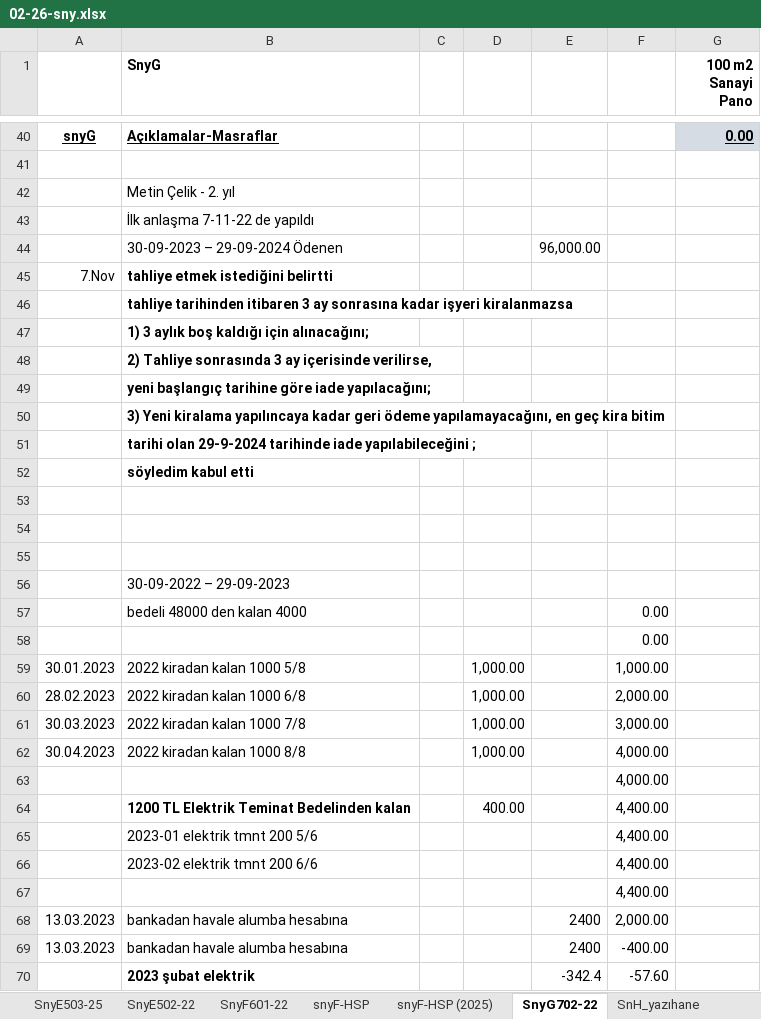
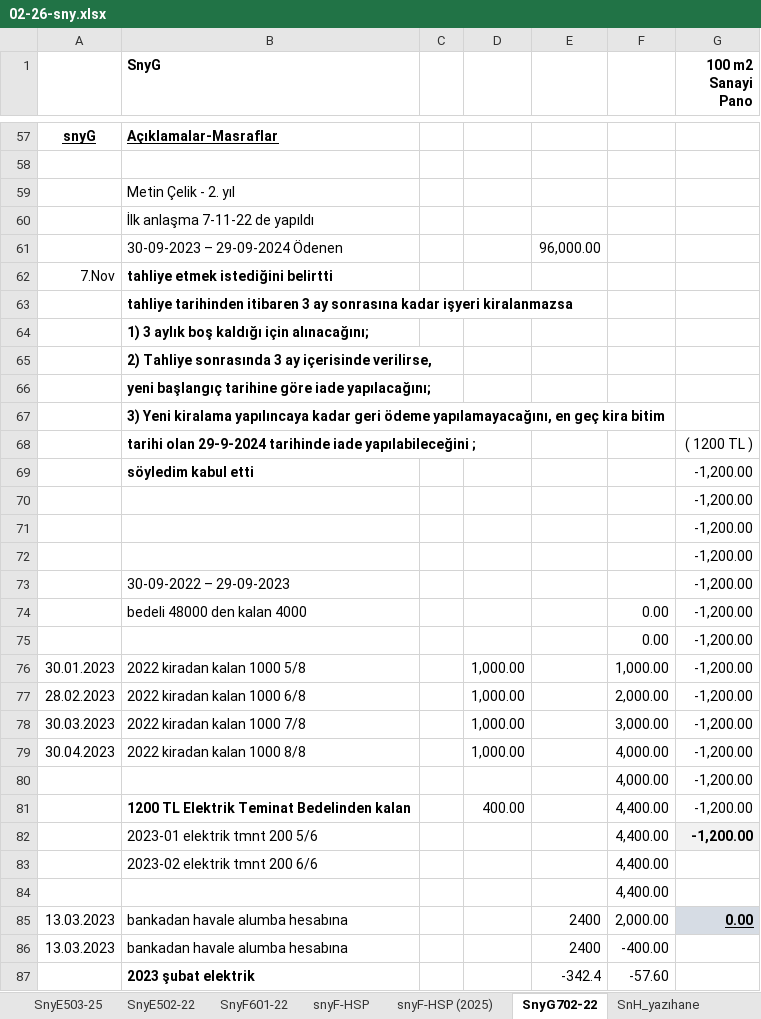
Before and after one commit to roboturx/yzhn, an Excel workbook: 26-tdy/02-26-sny.xlsx, sheet SnyG702-22, drawn as a sheet; only a part is shown, gaps mark what is left out; values as stored, in another font and other column widths than the file's, no borders; addresses are those after the commit; the diff covers the shown part only; the diff names each change by its address in the sheet, - before the commit and + after, or states it on an @@ line.

```diff
--- a/26-tdy/02-26-sny.xlsx (sheet SnyG702-22)
+++ b/26-tdy/02-26-sny.xlsx (sheet SnyG702-22)
-G57 (100 m2 Sanayi Pano): 0.00
+G57 (100 m2 Sanayi Pano): (empty)
-G57 fill: #D6DCE4
+G57 fill: none
-G68 (100 m2 Sanayi Pano): (empty)
+G68 (100 m2 Sanayi Pano): ( 1200 TL )
-G69:G82 (100 m2 Sanayi Pano): (empty)
+G69:G82 (100 m2 Sanayi Pano): -1,200.00
-G82 fill: none
+G82 fill: #F2F2F2
-G85 (100 m2 Sanayi Pano): (empty)
+G85 (100 m2 Sanayi Pano): 0.00
-G85 fill: none
+G85 fill: #D6DCE4
```
Also changed, not shown: 32 added rows, 15 removed rows and 3 edited cells elsewhere in this sheet, formulas that keep their value, mahkeme/2025-02-Dosya Listesi.xlsx, 9 other files.
